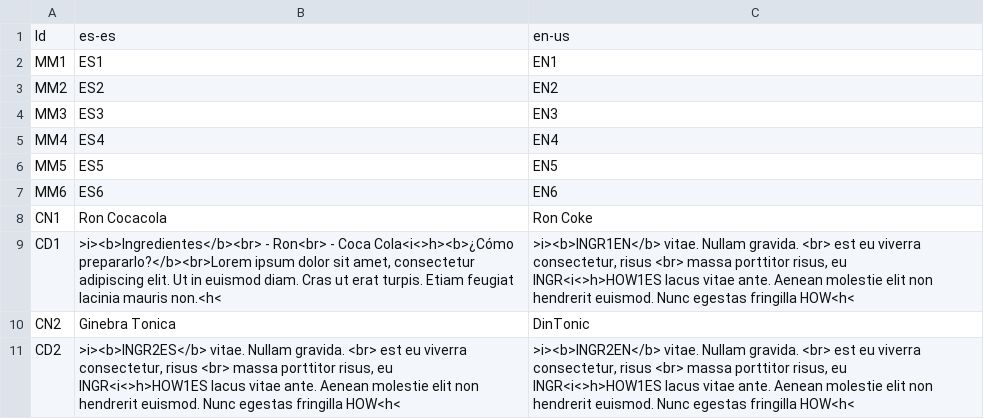
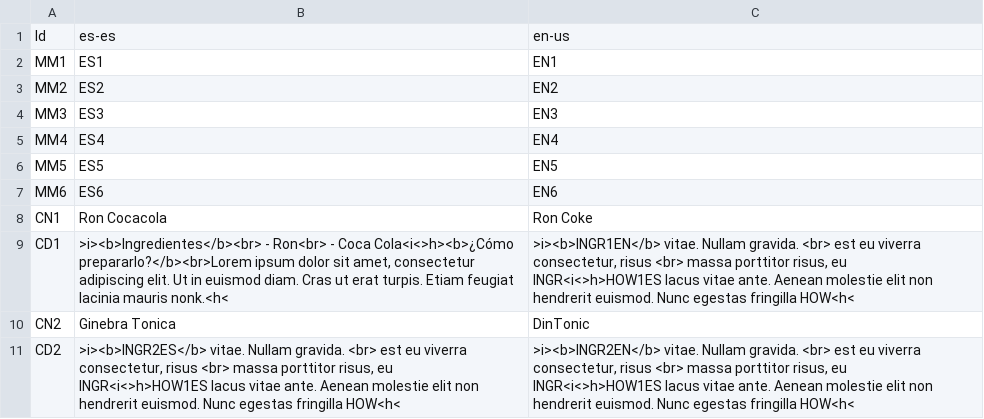
Before and after one commit to guplem/DrinkAndPlay, a CSV file: DrinkAndPlay/Assets/_General/Resources/MainMenu.csv, drawn as a sheet.

```diff
--- a/DrinkAndPlay/Assets/_General/Resources/MainMenu.csv
+++ b/DrinkAndPlay/Assets/_General/Resources/MainMenu.csv
@@ -8,3 +8,3 @@ MM6,ES6,EN6
 CN1,Ron Cocacola,Ron Coke
-CD1,">i><b>Ingredientes</b><br> - Ron<br> - Coca Cola<i<>h><b>¿Cómo prepararlo?</b><br>Lorem ipsum dolor sit amet, consectetur adipiscing elit. Ut in euismod diam. Cras ut erat turpis. Etiam feugiat lacinia mauris non.<h<",">i><b>INGR1EN</b> vitae. Nullam gravida. <br> est eu viverra consectetur, risus <br> massa porttitor risus, eu INGR<i<>h>HOW1ES lacus vitae ante. Aenean molestie elit non hendrerit euismod. Nunc egestas fringilla HOW<h<"
+CD1,">i><b>Ingredientes</b><br> - Ron<br> - Coca Cola<i<>h><b>¿Cómo prepararlo?</b><br>Lorem ipsum dolor sit amet, consectetur adipiscing elit. Ut in euismod diam. Cras ut erat turpis. Etiam feugiat lacinia mauris nonk.<h<",">i><b>INGR1EN</b> vitae. Nullam gravida. <br> est eu viverra consectetur, risus <br> massa porttitor risus, eu INGR<i<>h>HOW1ES lacus vitae ante. Aenean molestie elit non hendrerit euismod. Nunc egestas fringilla HOW<h<"
 CN2,Ginebra Tonica,DinTonic
```
Also changed, not shown: DrinkAndPlay/Assets/_General/Resources/UI.csv, 16 other files.
